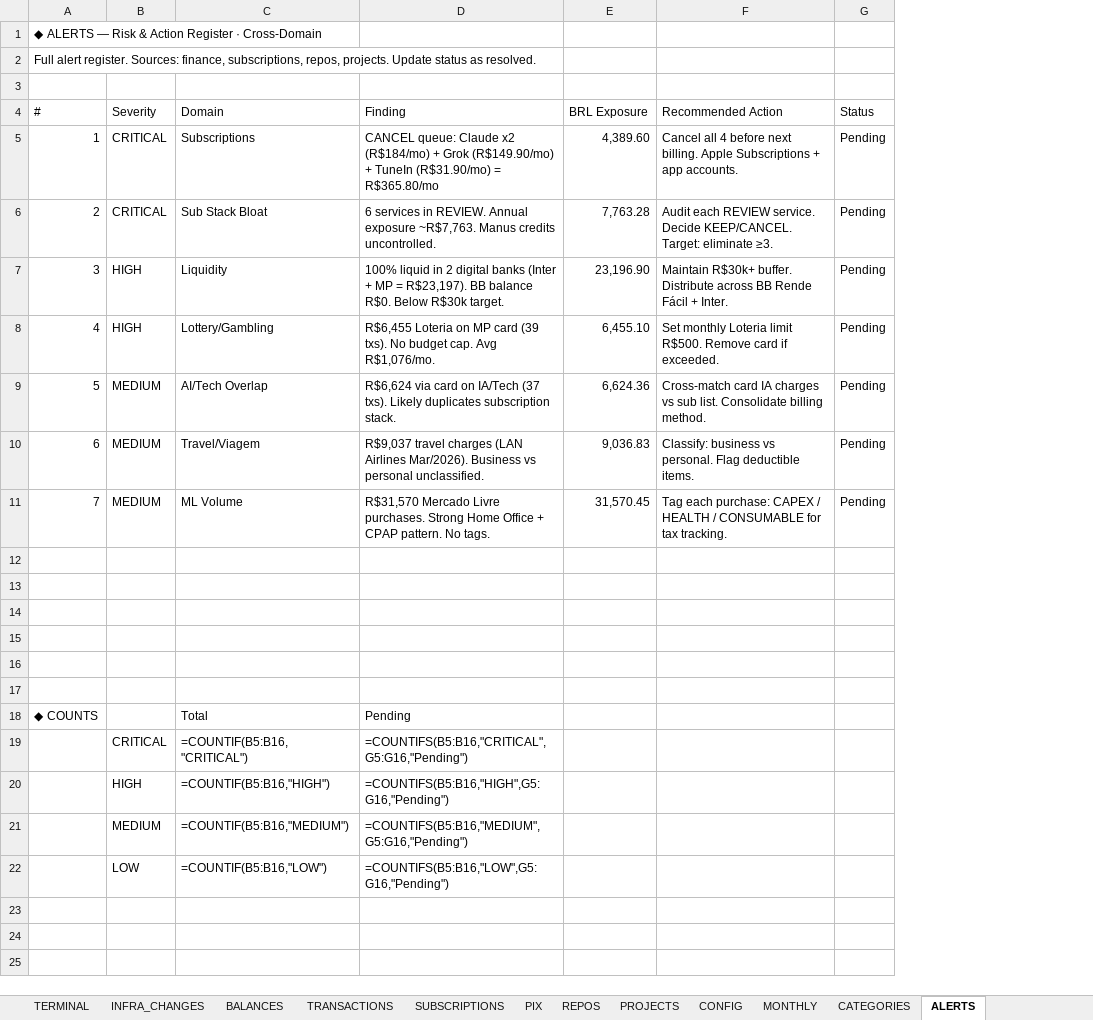
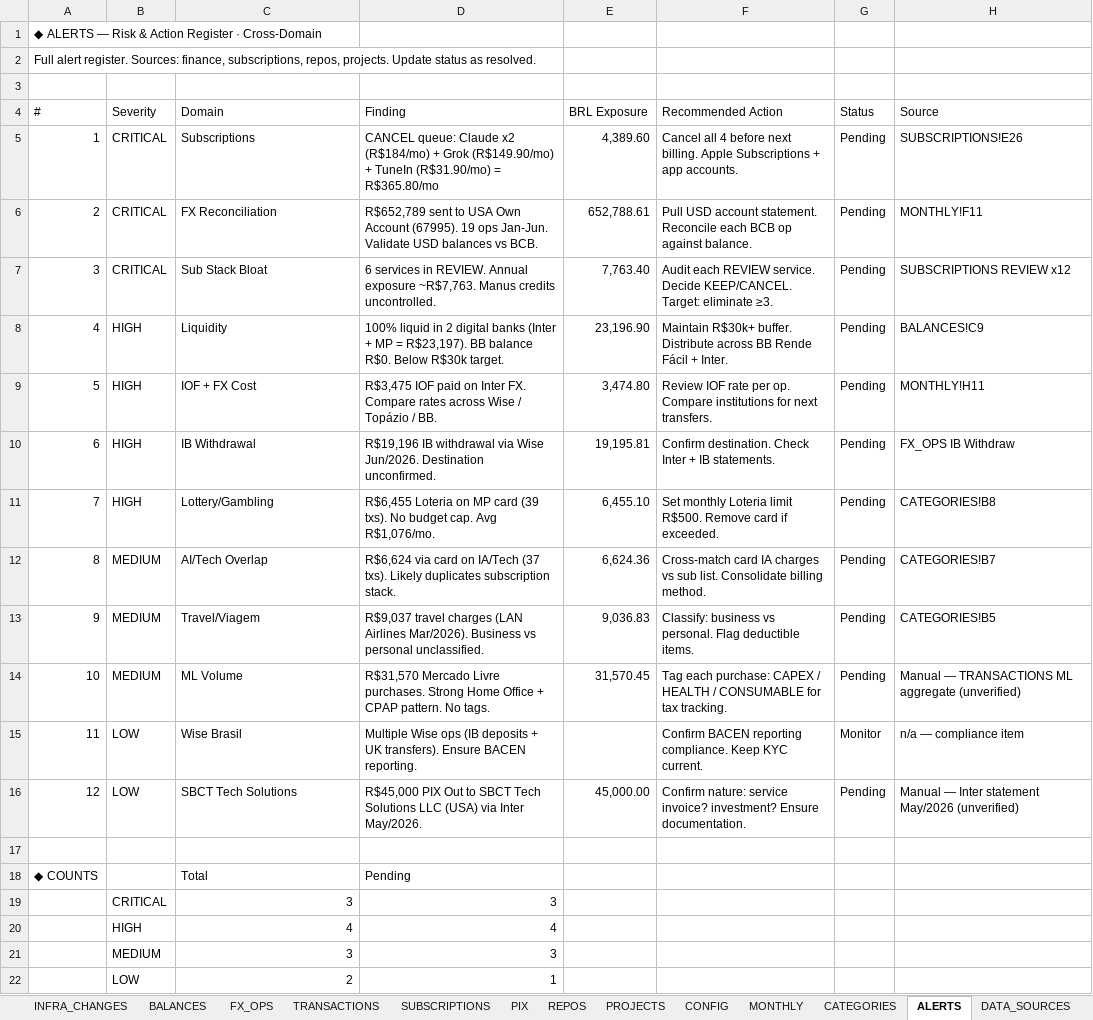
Before and after one commit to AUTOGIO/Personal_Finance_Dashboards, an Excel workbook: data/command-center_V2.xlsx, sheet ALERTS, drawn as a sheet; values as stored, in another font and other column widths than the file's, no cell formats; formulas without a stored value are shown as written; table styles not drawn; removed rows and columns are numbered as before the commit, all else as after; the diff names each change by its address in the sheet, - before the commit and + after, or states it on an @@ line.

```diff
--- a/data/command-center_V2.xlsx (sheet ALERTS)
+++ b/data/command-center_V2.xlsx (sheet ALERTS)
+sheet tab: FX_OPS
+sheet tab: DATA_SOURCES
+column H (Source), rows 5-6: SUBSCRIPTIONS!E26 | MONTHLY!F11; row 8: BALANCES!C9; rows 11-16: CATEGORIES!B8 | CATEGORIES!B7 | CATEGORIES!B5 | Manual — TRANSACTIONS ML aggregate (unverified) | n/a — compliance item | Manual — Inter statement May/2026 (unverified)
-C6 (Domain): Sub Stack Bloat
+C6 (Domain): FX Reconciliation
-D6 (Finding): 6 services in REVIEW. Annual exposure ~R$7,763. Manus credits uncontrolled.
+D6 (Finding): R$652,789 sent to USA Own Account (67995). 19 ops Jan-Jun. Validate USD balances vs BCB.
-E6 (BRL Exposure): 7,763.28
+E6 (BRL Exposure): 652,788.61
-F6 (Recommended Action): Audit each REVIEW service. Decide KEEP/CANCEL. Target: eliminate ≥3.
+F6 (Recommended Action): Pull USD account statement. Reconcile each BCB op against balance.
+row 7: 3 | CRITICAL | Sub Stack Bloat | 6 services in REVIEW. Annual exposure ~R$7,763. Manus credits uncontrolled. | 7,763.40 | Audit each REVIEW service. Decide KEEP/CANCEL. Target: eliminate ≥3. | Pending | SUBSCRIPTIONS REVIEW x12
-A8 (#): 3
+A8 (#): 4
+row 9: 5 | HIGH | IOF + FX Cost | R$3,475 IOF paid on Inter FX. Compare rates across Wise / Topázio / BB. | 3,474.80 | Review IOF rate per op. Compare institutions for next transfers. | Pending | MONTHLY!H11
+row 10: 6 | HIGH | IB Withdrawal | R$19,196 IB withdrawal via Wise Jun/2026. Destination unconfirmed. | 19,195.81 | Confirm destination. Check Inter + IB statements. | Pending | FX_OPS IB Withdraw
-A11 (#): 4
+A11 (#): 7
-A12 (#): 5
+A12 (#): 8
-A13 (#): 6
+A13 (#): 9
-A14 (#): 7
+A14 (#): 10
-row 15: (empty)
+row 15: 11 | LOW | Wise Brasil | Multiple Wise ops (IB deposits + UK transfers). Ensure BACEN reporting. |  | Confirm BACEN reporting compliance. Keep KYC current. | Monitor | n/a — compliance item
-row 16: (empty)
+row 16: 12 | LOW | SBCT Tech Solutions | R$45,000 PIX Out to SBCT Tech Solutions LLC (USA) via Inter May/2026. | 45,000.00 | Confirm nature: service invoice? investment? Ensure documentation. | Pending | Manual — Inter statement May/2026 (unverified)
-row 14: (empty)
-row 15: (empty)
-row 16: (empty)
-row 19:  | CRITICAL | =COUNTIF(B5:B16,"CRITICAL") | =COUNTIFS(B5:B16,"CRITICAL",G5:G16,"Pending")
-row 20:  | HIGH | =COUNTIF(B5:B16,"HIGH") | =COUNTIFS(B5:B16,"HIGH",G5:G16,"Pending")
-row 21:  | MEDIUM | =COUNTIF(B5:B16,"MEDIUM") | =COUNTIFS(B5:B16,"MEDIUM",G5:G16,"Pending")
-row 22:  | LOW | =COUNTIF(B5:B16,"LOW") | =COUNTIFS(B5:B16,"LOW",G5:G16,"Pending")
+row 19:  | CRITICAL | 3 | 3
+row 20:  | HIGH | 4 | 4
+row 21:  | MEDIUM | 3 | 3
+row 22:  | LOW | 2 | 1
```
Also changed, not shown: sheet TERMINAL, sheet PIX, sheet MONTHLY, sheet BALANCES, sheet CONFIG, sheet SUBSCRIPTIONS, 5 more sheets, other sheet tabs, cell formats, formulas that keep their value.
